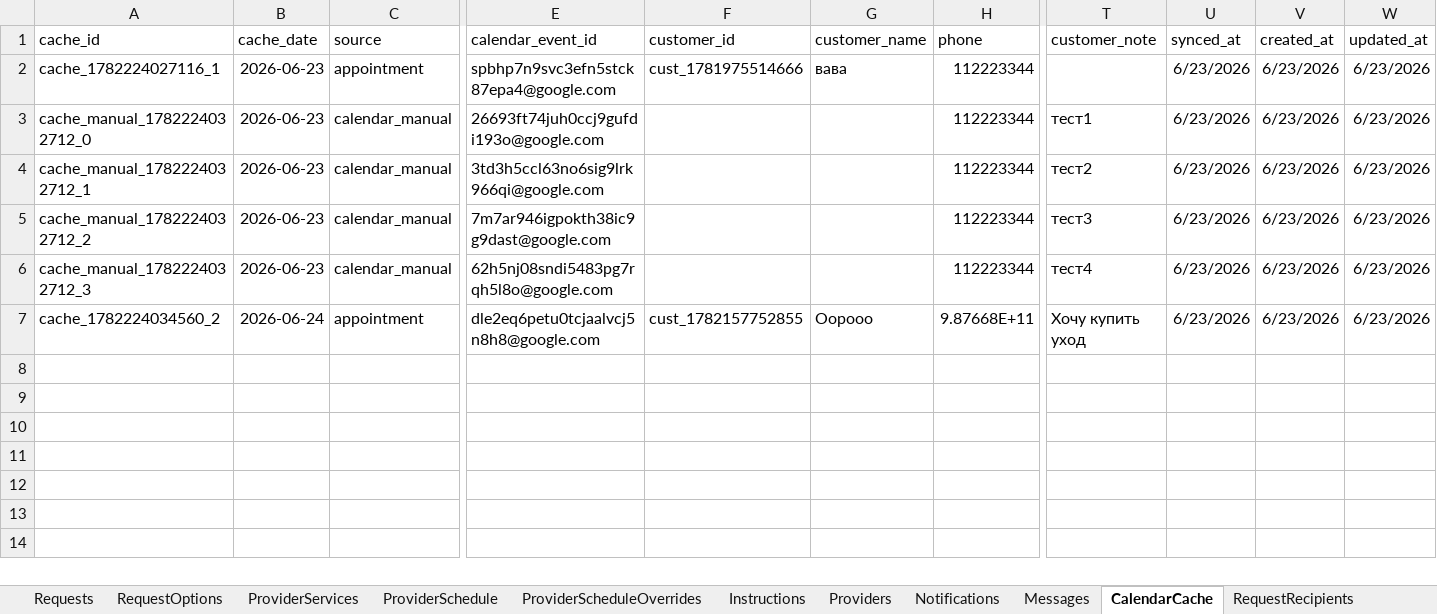
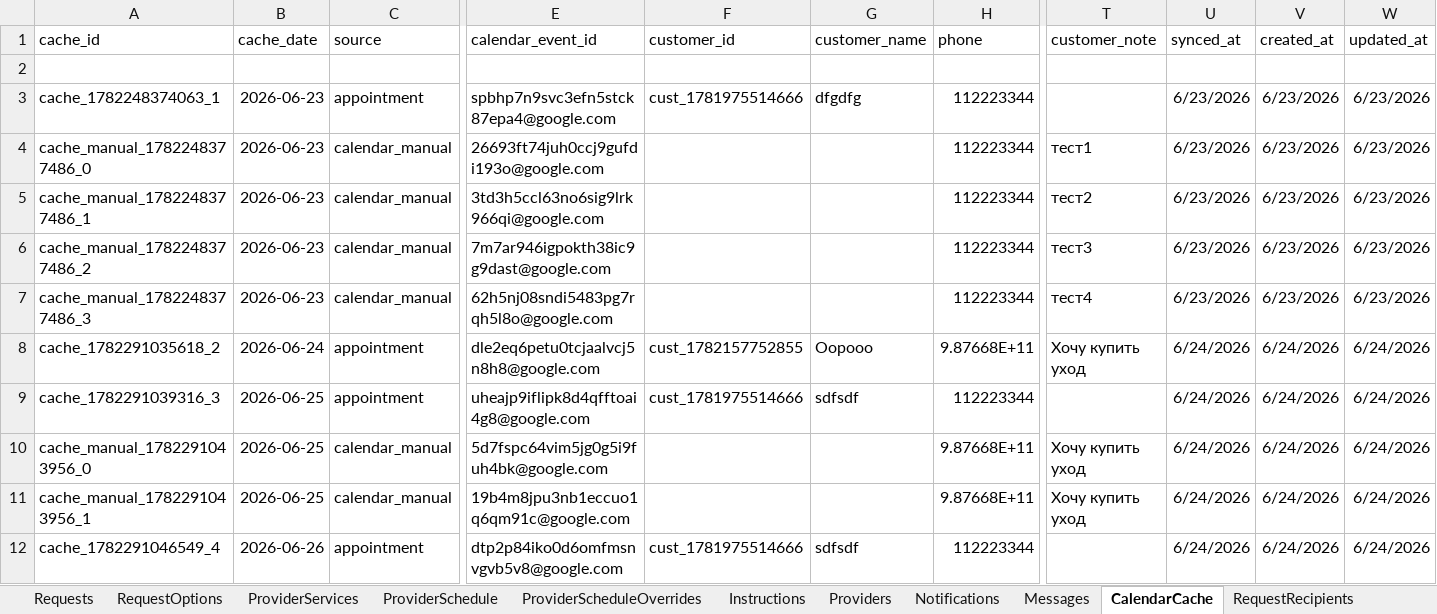
Before and after one commit to SergeyTsiganovskiy/smartflow-mvp, an Excel workbook: Docs/SmartFlow Beauty Demo.xlsx, sheet CalendarCache, drawn as a sheet; only a part is shown, gaps mark what is left out; values as stored, in another font and other column widths than the file's, no borders; charts and pictures not drawn; addresses are those after the commit; rows hold the shown columns only; the diff names each change by its address in the sheet, - before the commit and + after, or states it on an @@ line.

Commit message:
feat: add CalendarCache appointments views
- Added CalendarCache sync for bot and manual calendar events
- Added cached admin views for today, date, provider and next working day
- Added schedule-based next working day lookup
- Added cache triggers for near and long date ranges
- Optimized settings, messages, providers and services reads

```diff
--- a/Docs/SmartFlow Beauty Demo.xlsx (sheet CalendarCache)
+++ b/Docs/SmartFlow Beauty Demo.xlsx (sheet CalendarCache)
+row 2: (empty)
-A3 (cache_id): cache_1782224027116_1
+A3 (cache_id): cache_1782248374063_1
-G3 (customer_name): вава
+G3 (customer_name): dfgdfg
-A4 (cache_id): cache_manual_1782224032712_0
+A4 (cache_id): cache_manual_1782248377486_0
-A5 (cache_id): cache_manual_1782224032712_1
+A5 (cache_id): cache_manual_1782248377486_1
-A6 (cache_id): cache_manual_1782224032712_2
+A6 (cache_id): cache_manual_1782248377486_2
-A7 (cache_id): cache_manual_1782224032712_3
+A7 (cache_id): cache_manual_1782248377486_3
-A8 (cache_id): cache_1782224034560_2
+A8 (cache_id): cache_1782291035618_2
-U8 (synced_at): 6/23/2026
+U8 (synced_at): 6/24/2026
-V8 (created_at): 6/23/2026
+V8 (created_at): 6/24/2026
-W8 (updated_at): 6/23/2026
+W8 (updated_at): 6/24/2026
+row 9: cache_1782291039316_3 | 2026-06-25 | appointment | uheajp9iflipk8d4qfftoai4g8@google.com | cust_1781975514666 | sdfsdf | 112223344 |  | 6/24/2026 | 6/24/2026 | 6/24/2026
+row 10: cache_manual_1782291043956_0 | 2026-06-25 | calendar_manual | 5d7fspc64vim5jg0g5i9fuh4bk@google.com |  |  | 9.87668E+11 | Хочу купить уход | 6/24/2026 | 6/24/2026 | 6/24/2026
+row 11: cache_manual_1782291043956_1 | 2026-06-25 | calendar_manual | 19b4m8jpu3nb1eccuo1q6qm91c@google.com |  |  | 9.87668E+11 | Хочу купить уход | 6/24/2026 | 6/24/2026 | 6/24/2026
+row 12: cache_1782291046549_4 | 2026-06-26 | appointment | dtp2p84iko0d6omfmsnvgvb5v8@google.com | cust_1781975514666 | sdfsdf | 112223344 |  | 6/24/2026 | 6/24/2026 | 6/24/2026
```
Also changed, not shown: sheet AuditLog, sheet Messages, sheet Appointments, sheet RequestOptions, sheet CustomerServiceSettings, sheet Requests, 4 more sheets, 7 other files.
